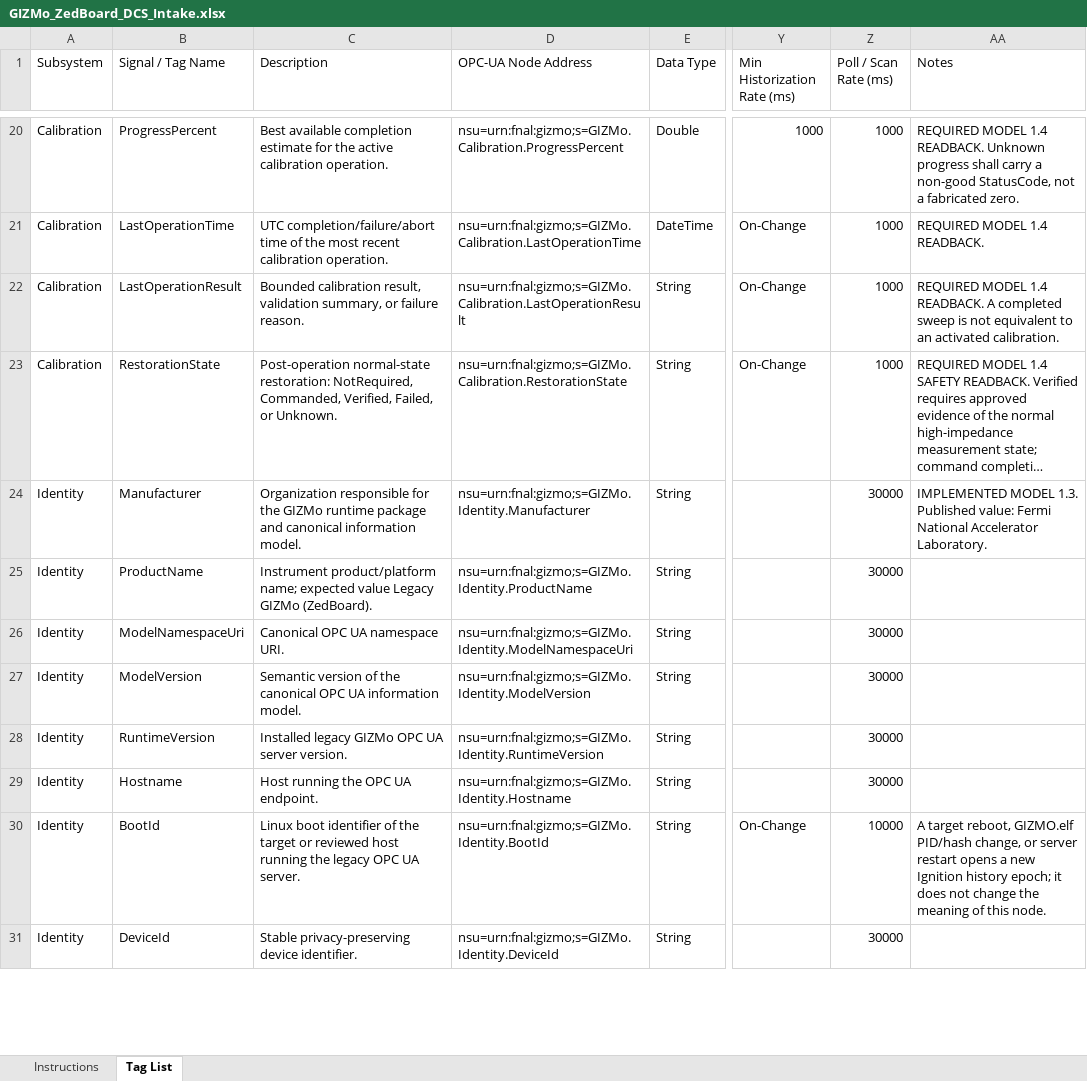
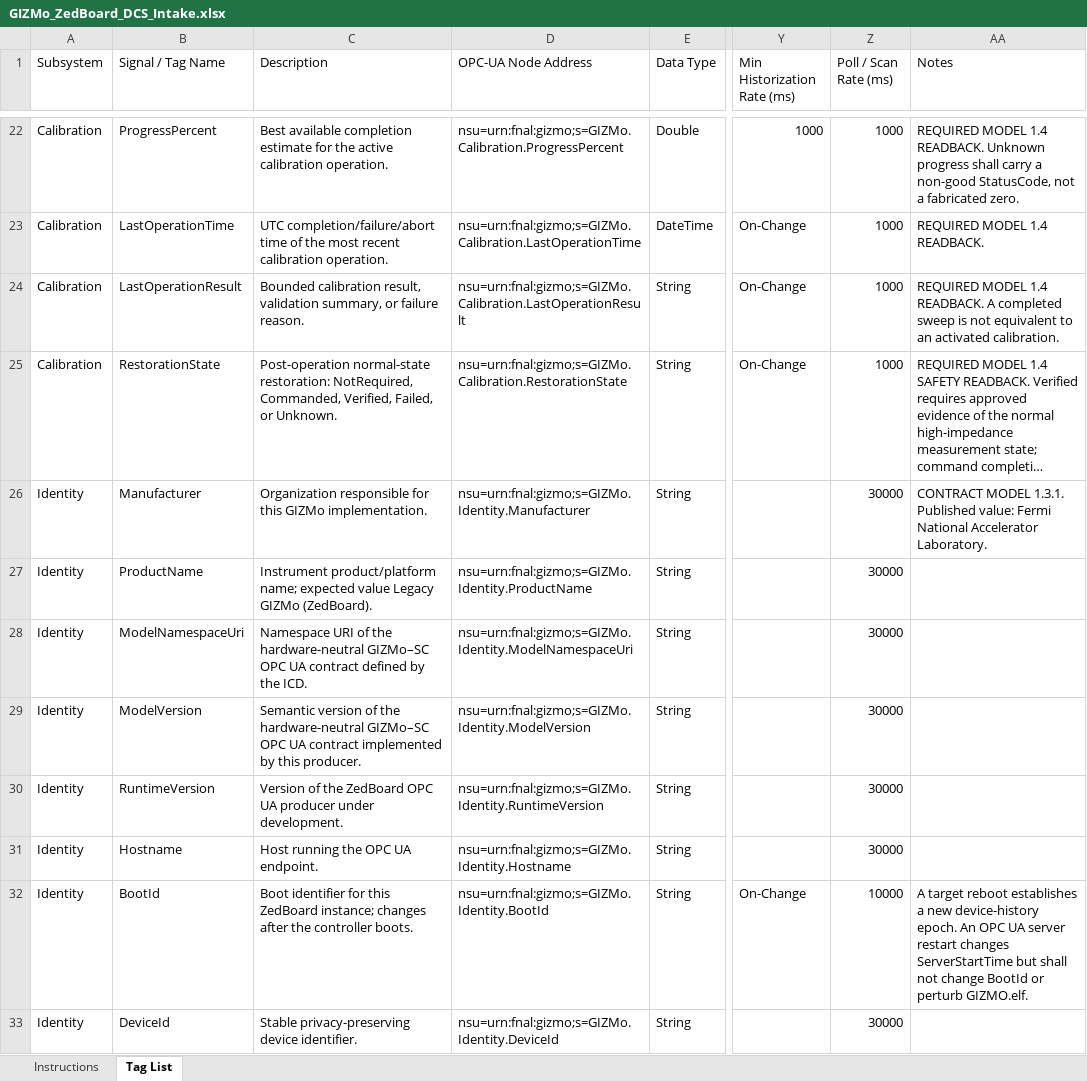
Before and after one commit to marroyav/gizmo-icd, an Excel workbook: deliverables/GIZMo_ZedBoard_DCS_Intake.xlsx, sheet Tag List, drawn as a sheet; only a part is shown, gaps mark what is left out; long unchanged cells end in …; values as stored, in another font and other column widths than the file's, no cell formats; addresses are those after the commit; the diff covers the shown part only; the diff names each change by its address in the sheet, - before the commit and + after, or states it on an @@ line.

Commit message:
Define hardware-neutral GIZMo OPC UA contract

```diff
--- a/deliverables/GIZMo_ZedBoard_DCS_Intake.xlsx (sheet Tag List)
+++ b/deliverables/GIZMo_ZedBoard_DCS_Intake.xlsx (sheet Tag List)
-C26 (Description): …responsible for the GIZMo runtime package and canonical information model.
+C26 (Description): …responsible for this GIZMo implementation.
-AA26 (Notes): IMPLEMENTED MODEL 1.3. Published value:…
+AA26 (Notes): CONTRACT MODEL 1.3.1. Published value:…
-C28 (Description): Canonical OPC UA namespace URI.
+C28 (Description): Namespace URI of the hardware-neutral GIZMo–SC OPC UA contract defined by the ICD.
-C29 (Description): …of the canonical OPC UA information model.
+C29 (Description): …of the hardware-neutral GIZMo–SC OPC UA contract implemented by this producer.
-C30 (Description): Installed legacy GIZMo OPC UA server version.
+C30 (Description): Version of the ZedBoard OPC UA producer under development.
-C32 (Description): Linux boot identifier of the target or reviewed host running the legacy OPC UA server.
+C32 (Description): Boot identifier for this ZedBoard instance; changes after the controller boots.
-AA32 (Notes): A target reboot, GIZMO.elf PID/hash change, or server restart opens a new Ignition history epoch; it does not change the meaning of this node.
+AA32 (Notes): A target reboot establishes a new device-history epoch. An OPC UA server restart changes ServerStartTime but shall not change BootId or perturb GIZMO.elf.
```
Also changed, not shown: 15 added rows, 2 removed rows and 55 edited cells elsewhere in this sheet, sheet Instructions, cell formats, deliverables/GIZMo_Kria_DCS_Intake.xlsx, 7 other files.
